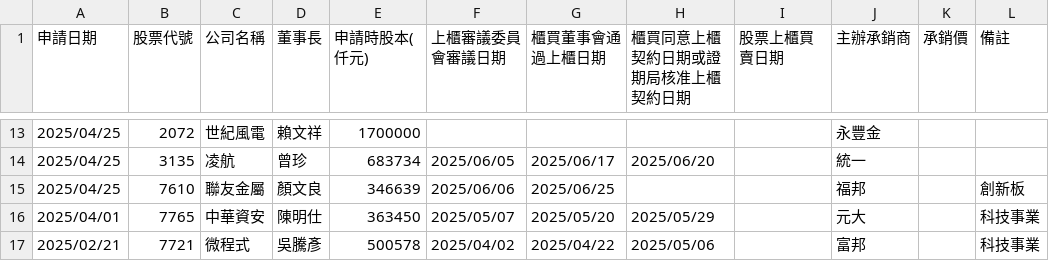
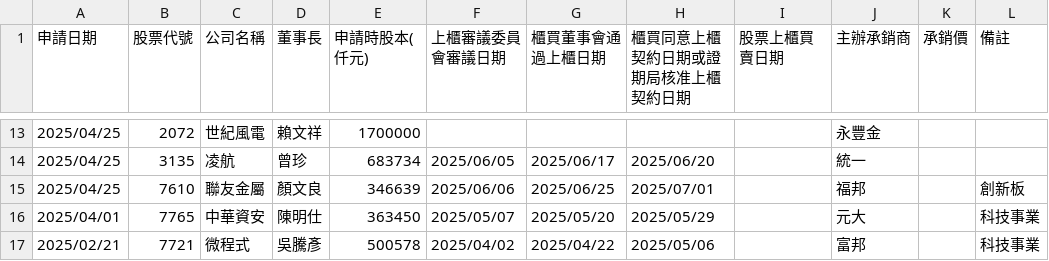
Before and after one commit to wenchiehlee/Selenium-Actions.IPO, a CSV file: TWSE-IPO-utf8-filter.csv, drawn as a sheet; only a part is shown, gaps mark what is left out.

```diff
--- a/TWSE-IPO-utf8-filter.csv
+++ b/TWSE-IPO-utf8-filter.csv
@@ -14,3 +14,3 @@
 "2025/04/25","3135","凌航","曾珍","683734","2025/06/05","2025/06/17","2025/06/20","","統一","",""
-"2025/04/25","7610","聯友金屬","顏文良","346639","2025/06/06","2025/06/25","","","福邦","","創新板"
+"2025/04/25","7610","聯友金屬","顏文良","346639","2025/06/06","2025/06/25","2025/07/01","","福邦","","創新板"
 "2025/04/01","7765","中華資安","陳明仕","363450","2025/05/07","2025/05/20","2025/05/29","","元大","","科技事業"
```
Also changed, not shown: TWSE-IPO-utf8.csv, TWSE_TPEX-IPO-utf8-filter-sort-no-duplicate.csv, 10 other files.
